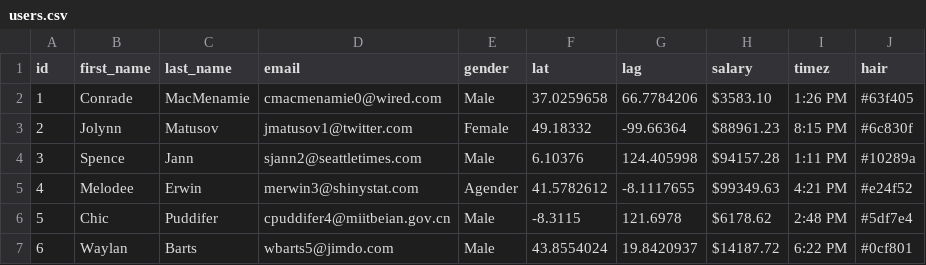
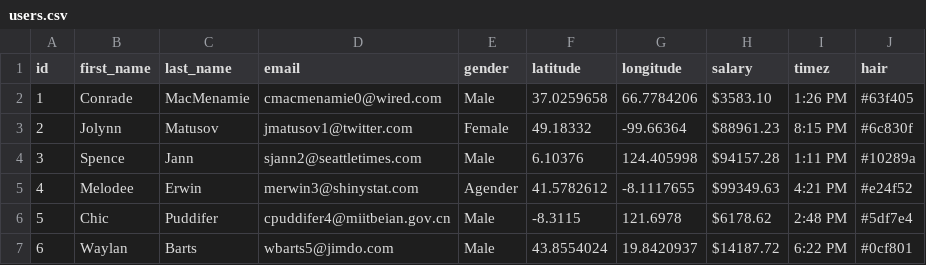
Before and after one commit to HeloyoM/csv-generator, a CSV file: csv-files/users.csv, drawn as a sheet; only a part is shown.

```diff
--- a/csv-files/users.csv
+++ b/csv-files/users.csv
@@ -1,2 +1,2 @@
-id,first_name,last_name,email,gender,lat,lag,salary,timez,hair
+id,first_name,last_name,email,gender,latitude,longitude,salary,timez,hair
 1,Conrade,MacMenamie,cmacmenamie0@wired.com,Male,37.0259658,66.7784206,$3583.10,1:26 PM,#63f405
```
Also changed, not shown: 6 other files.
